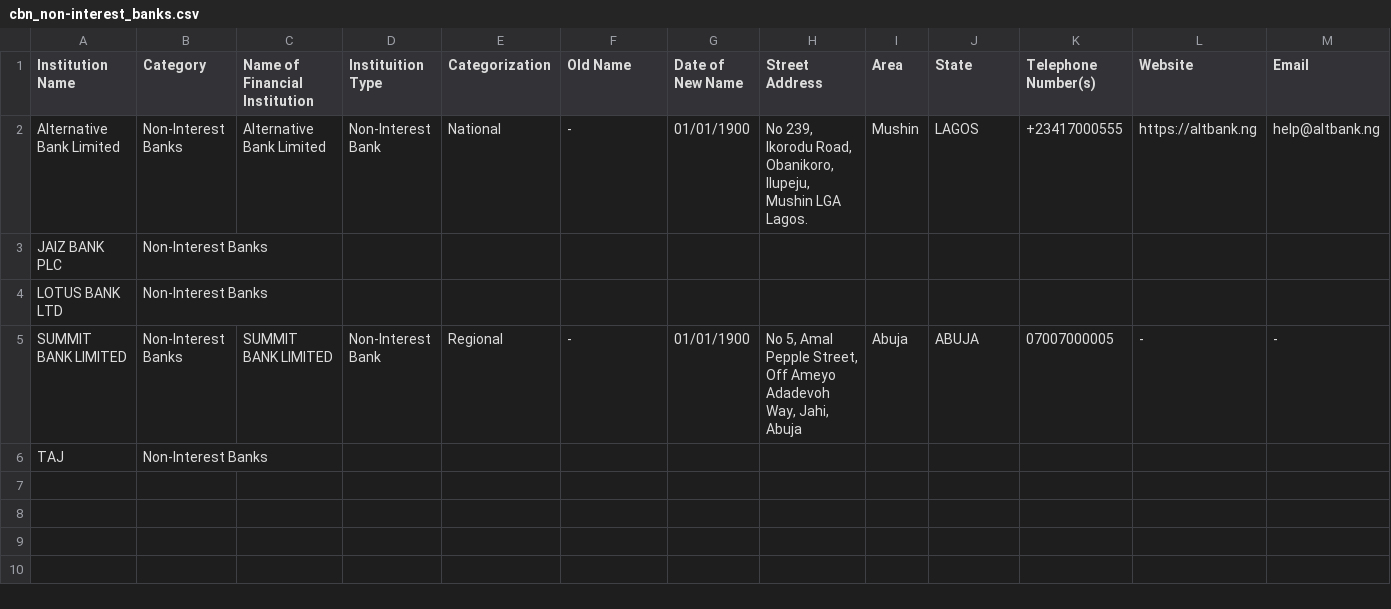
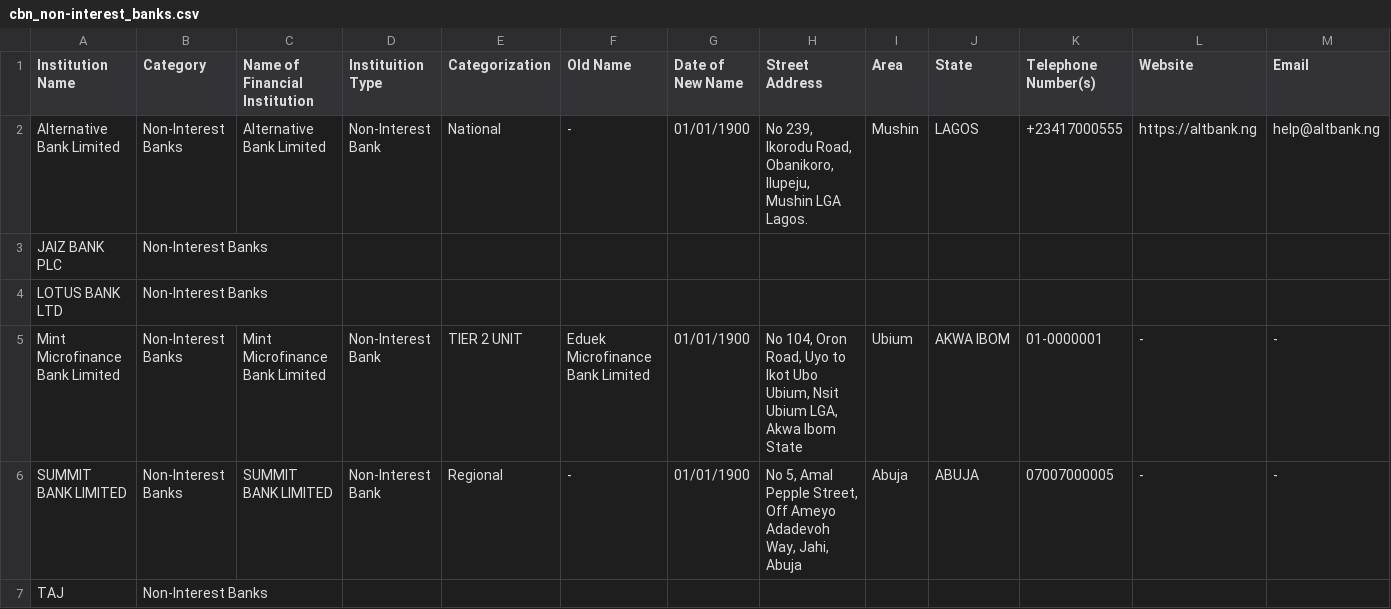
Before and after one commit to Justfja/cbn-financial-institutions, a CSV file: data/cbn_data/cbn_non-interest_banks.csv, drawn as a sheet; only a part is shown; rows hold the shown columns only; the diff names each change by its address in the sheet, - before the commit and + after, or states it on an @@ line.

```diff
--- a/data/cbn_data/cbn_non-interest_banks.csv
+++ b/data/cbn_data/cbn_non-interest_banks.csv
+row 5: Mint Microfinance Bank Limited | Non-Interest Banks | Mint Microfinance Bank Limited | Non-Interest Bank | TIER 2 UNIT | Eduek Microfinance Bank Limited | 01/01/1900 | No 104, Oron Road, Uyo to Ikot Ubo Ubium, Nsit Ubium LGA, Akwa Ibom State | Ubium | AKWA IBOM | 01-0000001 | - | -
```
Also changed, not shown: data/cbn_data/cbn_merchant_banks.csv, 5 other files.
